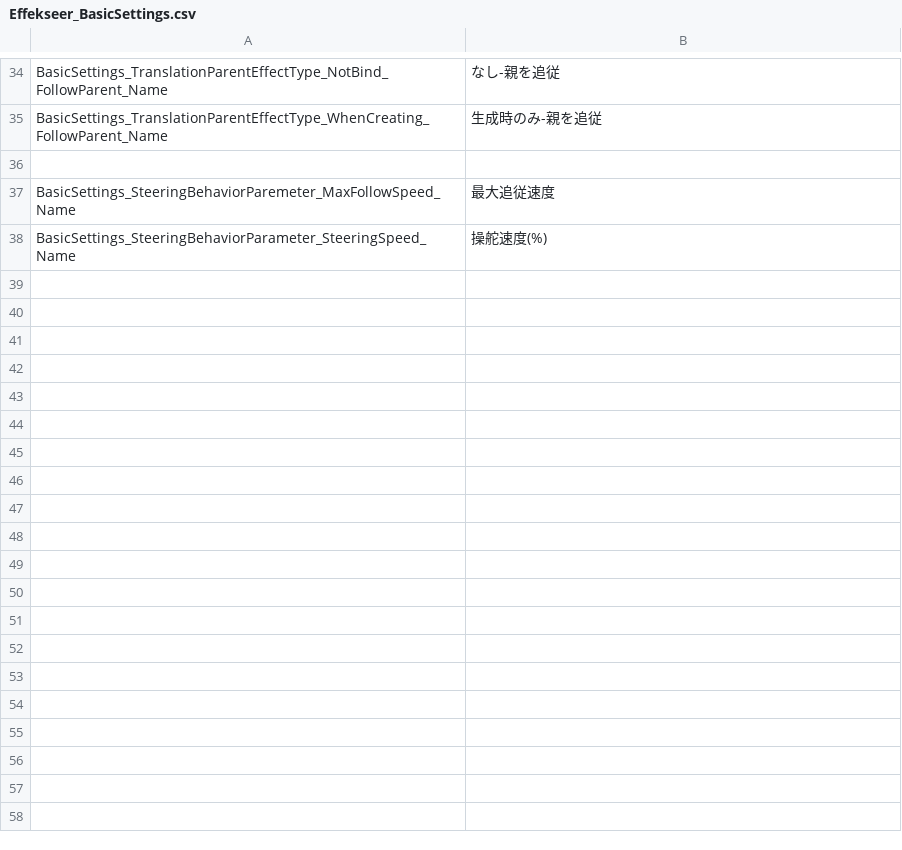
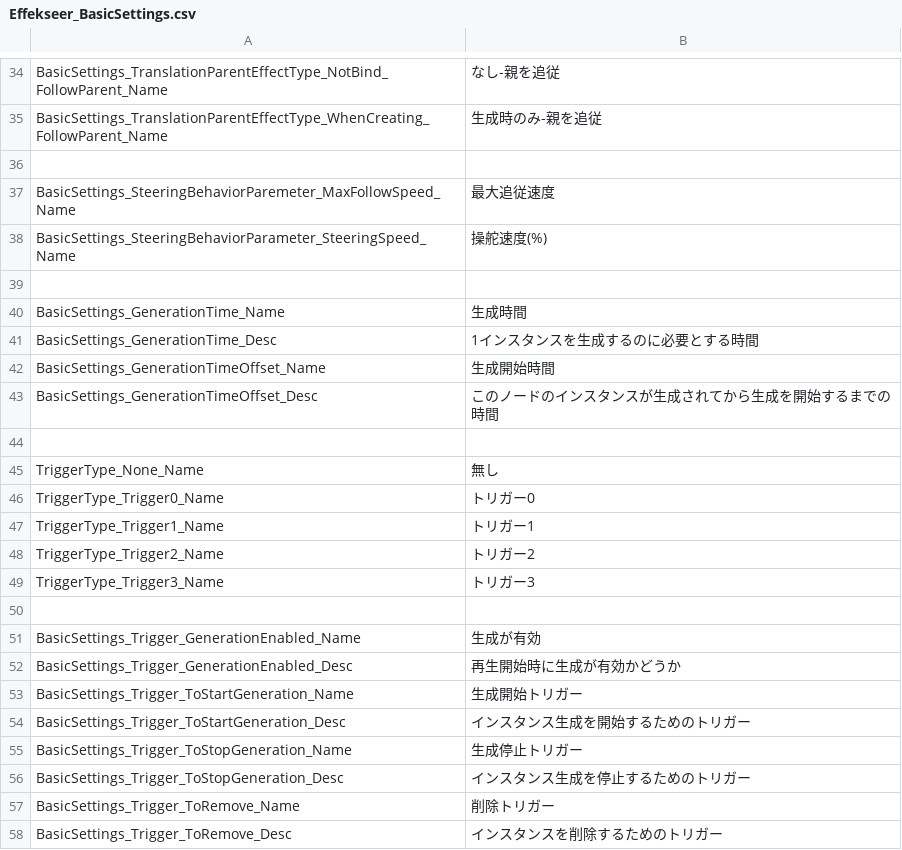
Before and after one commit to effekseer/Effekseer, a CSV file: Dev/release/resources/languages/ja/Effekseer_BasicSettings.csv, drawn as a sheet; only a part is shown, gaps mark what is left out; the diff names each change by its address in the sheet, - before the commit and + after, or states it on an @@ line.

Commit message:
Add trigger to control instances from external.

```diff
--- a/Dev/release/resources/languages/ja/Effekseer_BasicSettings.csv
+++ b/Dev/release/resources/languages/ja/Effekseer_BasicSettings.csv
+row 39: (empty)
+row 40: BasicSettings_GenerationTime_Name | 生成時間
+row 41: BasicSettings_GenerationTime_Desc | 1インスタンスを生成するのに必要とする時間
+row 42: BasicSettings_GenerationTimeOffset_Name | 生成開始時間
+row 43: BasicSettings_GenerationTimeOffset_Desc | このノードのインスタンスが生成されてから生成を開始するまでの時間
+row 44: (empty)
+row 45: TriggerType_None_Name | 無し
+row 46: TriggerType_Trigger0_Name | トリガー0
+row 47: TriggerType_Trigger1_Name | トリガー1
+row 48: TriggerType_Trigger2_Name | トリガー2
+row 49: TriggerType_Trigger3_Name | トリガー3
+row 50: (empty)
+row 51: BasicSettings_Trigger_GenerationEnabled_Name | 生成が有効
+row 52: BasicSettings_Trigger_GenerationEnabled_Desc | 再生開始時に生成が有効かどうか
+row 53: BasicSettings_Trigger_ToStartGeneration_Name | 生成開始トリガー
+row 54: BasicSettings_Trigger_ToStartGeneration_Desc | インスタンス生成を開始するためのトリガー
+row 55: BasicSettings_Trigger_ToStopGeneration_Name | 生成停止トリガー
+row 56: BasicSettings_Trigger_ToStopGeneration_Desc | インスタンス生成を停止するためのトリガー
+row 57: BasicSettings_Trigger_ToRemove_Name | 削除トリガー
+row 58: BasicSettings_Trigger_ToRemove_Desc | インスタンスを削除するためのトリガー
```
Also changed, not shown: Dev/release/resources/languages/en/Effekseer_BasicSettings.csv, 24 other files.
